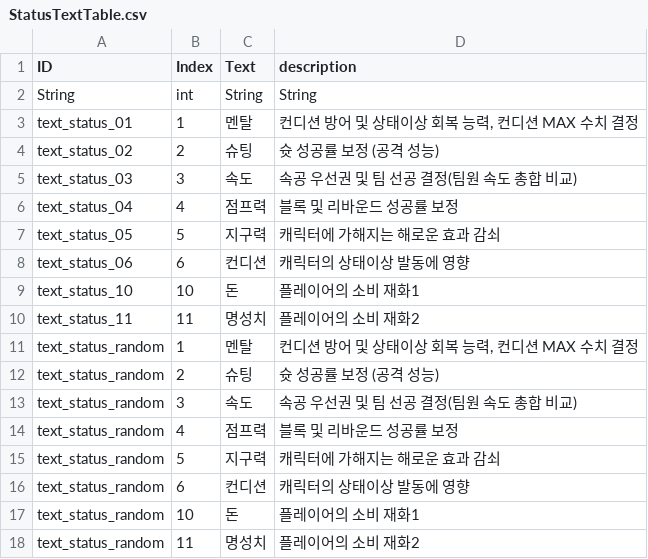
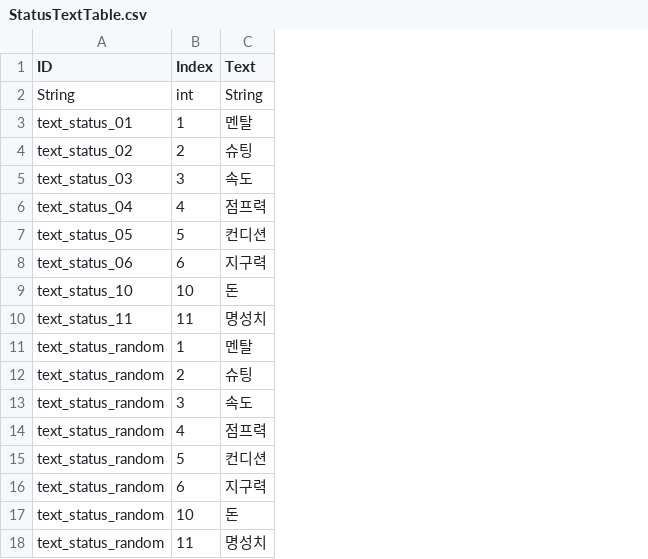
Before and after one commit to Ellug/Project_Rebound, a CSV file: Assets/CSV/StatusTextTable.csv, drawn as a sheet; the diff names each change by its address in the sheet, - before the commit and + after, or states it on an @@ line.

```diff
--- a/Assets/CSV/StatusTextTable.csv
+++ b/Assets/CSV/StatusTextTable.csv
-column D (description), rows 2-18: String | 컨디션 방어 및 상태이상 회복 능력, 컨디션 MAX 수치 결정 | 슛 성공률 보정 (공격 성능) | 속공 우선권 및 팀 선공 결정(팀원 속도 총합 비교) | 블록 및 리바운드 성공률 보정 | 캐릭터에 가해지는 해로운 효과 감쇠 | 캐릭터의 상태이상 발동에 영향 | 플레이어의 소비 재화1 | 플레이어의 소비 재화2 | 컨디션 방어 및 상태이상 회복 능력, 컨디션 MAX 수치 결정 | 슛 성공률 보정 (공격 성능) | 속공 우선권 및 팀 선공 결정(팀원 속도 총합 비교) | 블록 및 리바운드 성공률 보정 | 캐릭터에 가해지는 해로운 효과 감쇠 | 캐릭터의 상태이상 발동에 영향 | 플레이어의 소비 재화1 | 플레이어의 소비 재화2
-C7 (Text): 지구력
+C7 (Text): 컨디션
-C8 (Text): 컨디션
+C8 (Text): 지구력
-C15 (Text): 지구력
+C15 (Text): 컨디션
-C16 (Text): 컨디션
+C16 (Text): 지구력
```
Also changed, not shown: Assets/CSV/SchoolNameTable.csv, Assets/CSV/StudentPlusExpTable.csv, 49 other files.
